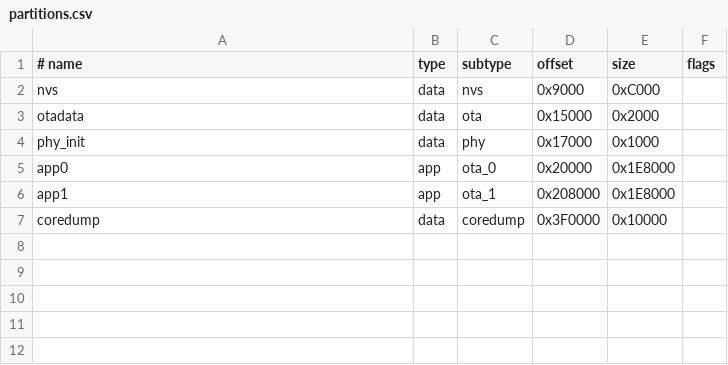
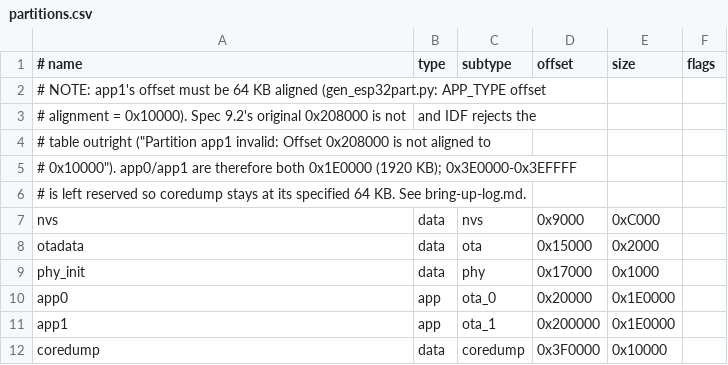
Before and after one commit to OETSolutions/swc-module, a CSV file: code/partitions.csv, drawn as a sheet.

```diff
--- a/code/partitions.csv
+++ b/code/partitions.csv
@@ -1,2 +1,7 @@
 # name,     type, subtype,  offset,    size,      flags
+# NOTE: app1's offset must be 64 KB aligned (gen_esp32part.py: APP_TYPE offset
+# alignment = 0x10000). Spec 9.2's original 0x208000 is not, and IDF rejects the
+# table outright ("Partition app1 invalid: Offset 0x208000 is not aligned to
+# 0x10000"). app0/app1 are therefore both 0x1E0000 (1920 KB); 0x3E0000-0x3EFFFF
+# is left reserved so coredump stays at its specified 64 KB. See bring-up-log.md.
 nvs,        data, nvs,      0x9000,    0xC000,
@@ -4,4 +9,4 @@ otadata,    data, ota,      0x15000,   0x2000,
 phy_init,   data, phy,      0x17000,   0x1000,
-app0,       app,  ota_0,    0x20000,   0x1E8000,
-app1,       app,  ota_1,    0x208000,  0x1E8000,
+app0,       app,  ota_0,    0x20000,   0x1E0000,
+app1,       app,  ota_1,    0x200000,  0x1E0000,
 coredump,   data, coredump, 0x3F0000,  0x10000,
```
Also changed, not shown: 3 other files.
